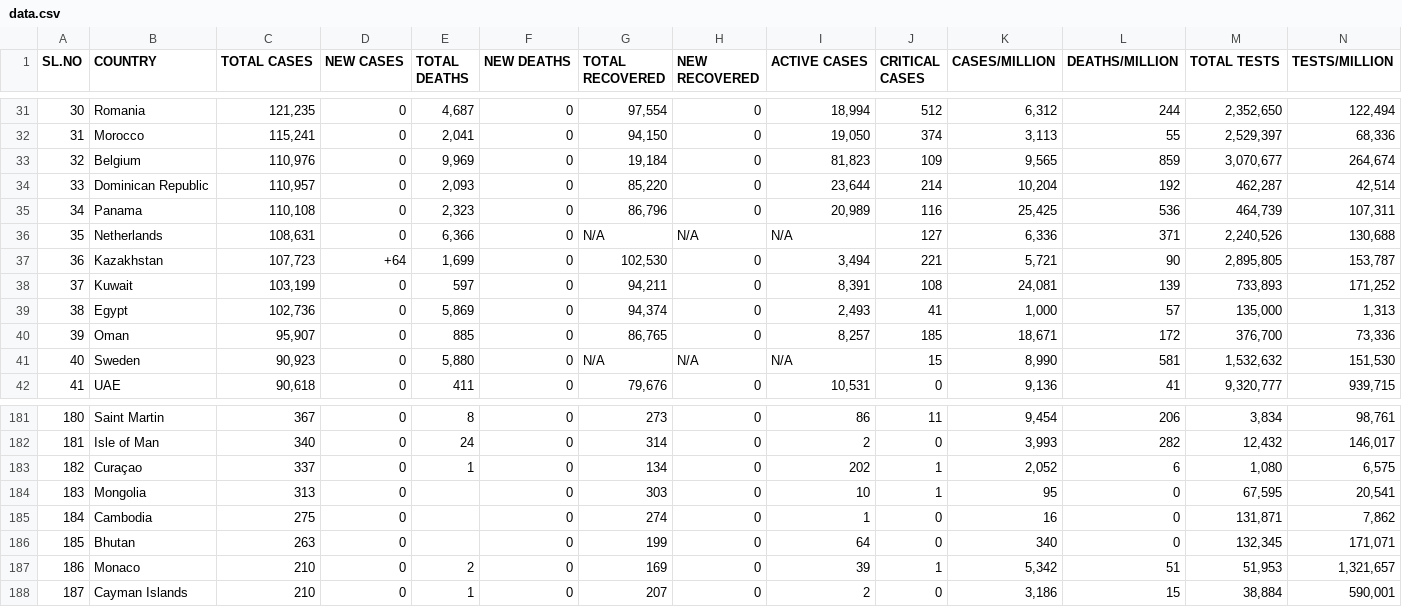
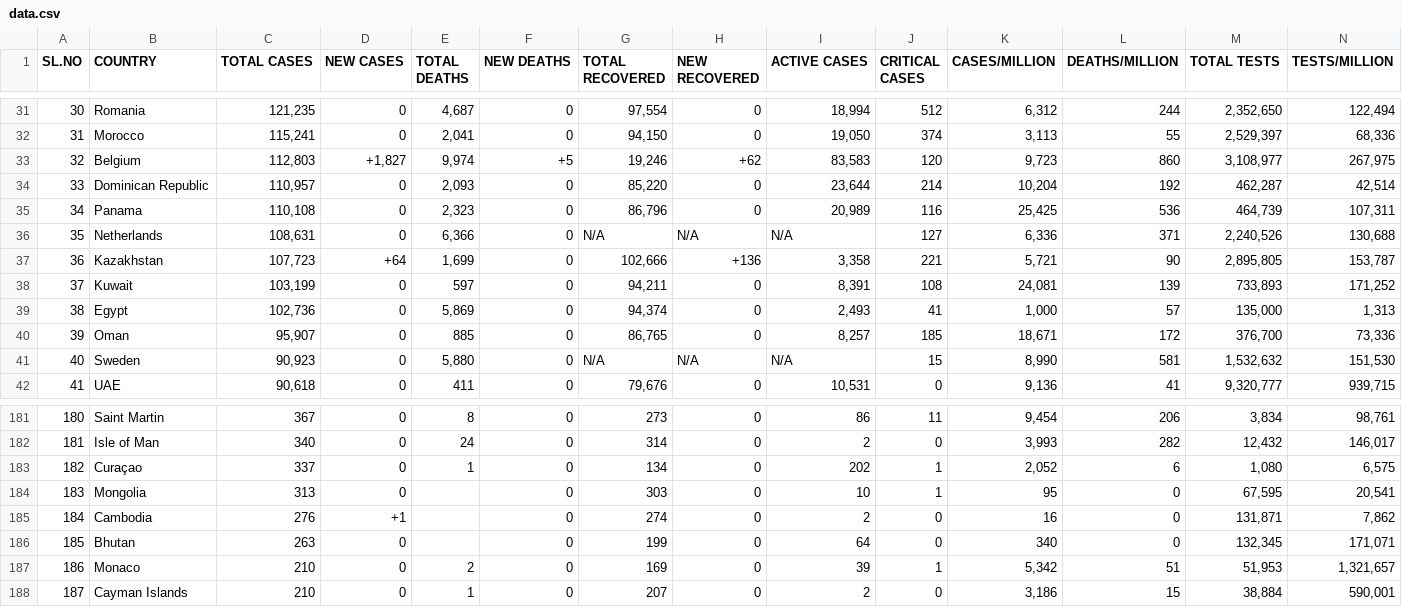
Before and after one commit to deb12378/CV-19, a CSV file: data.csv, drawn as a sheet; only a part is shown, gaps mark what is left out; the diff names each change by its address in the sheet, - before the commit and + after, or states it on an @@ line.

Commit message:
Updated data

```diff
--- a/data.csv
+++ b/data.csv
-C33 (TOTAL CASES): 110,976
+C33 (TOTAL CASES): 112,803
-D33 (NEW CASES): 0
+D33 (NEW CASES): +1,827
-E33 (TOTAL DEATHS): 9,969
+E33 (TOTAL DEATHS): 9,974
-F33 (NEW DEATHS): 0
+F33 (NEW DEATHS): +5
-G33 (TOTAL RECOVERED): 19,184
+G33 (TOTAL RECOVERED): 19,246
-H33 (NEW RECOVERED): 0
+H33 (NEW RECOVERED): +62
-I33 (ACTIVE CASES): 81,823
+I33 (ACTIVE CASES): 83,583
-J33 (CRITICAL CASES): 109
+J33 (CRITICAL CASES): 120
-K33 (CASES/MILLION): 9,565
+K33 (CASES/MILLION): 9,723
-L33 (DEATHS/MILLION): 859
+L33 (DEATHS/MILLION): 860
-M33 (TOTAL TESTS): 3,070,677
+M33 (TOTAL TESTS): 3,108,977
-N33 (TESTS/MILLION): 264,674
+N33 (TESTS/MILLION): 267,975
-G37 (TOTAL RECOVERED): 102,530
+G37 (TOTAL RECOVERED): 102,666
-H37 (NEW RECOVERED): 0
+H37 (NEW RECOVERED): +136
-I37 (ACTIVE CASES): 3,494
+I37 (ACTIVE CASES): 3,358
-C185 (TOTAL CASES): 275
+C185 (TOTAL CASES): 276
-D185 (NEW CASES): 0
+D185 (NEW CASES): +1
-I185 (ACTIVE CASES): 1
+I185 (ACTIVE CASES): 2
```
